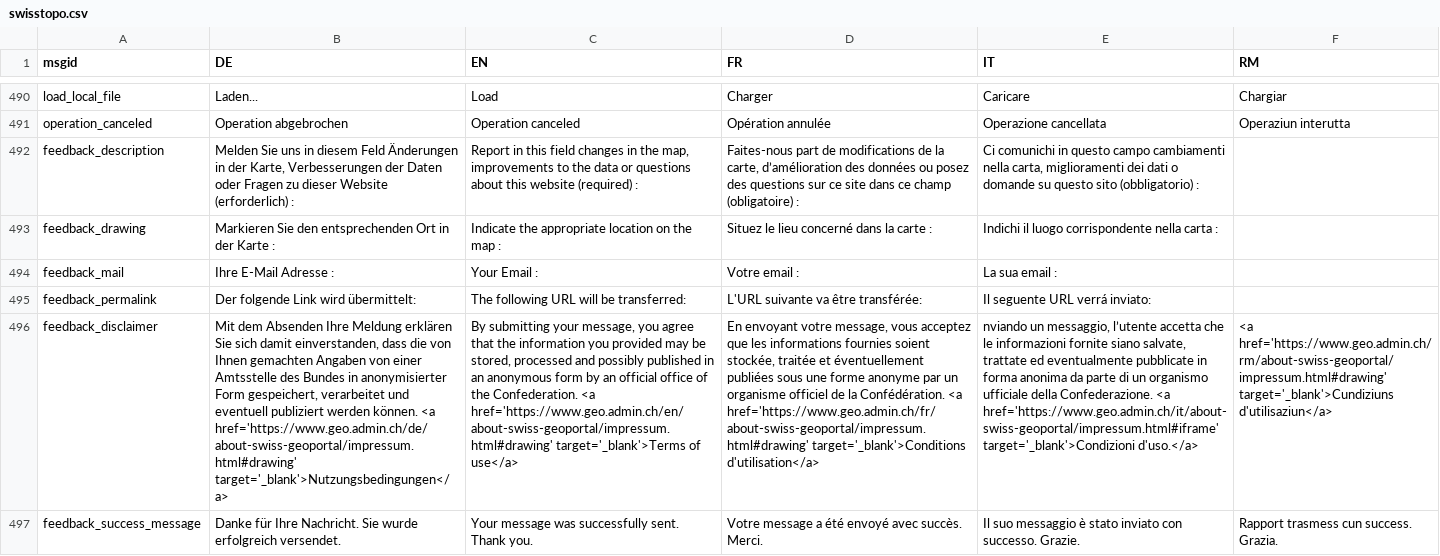
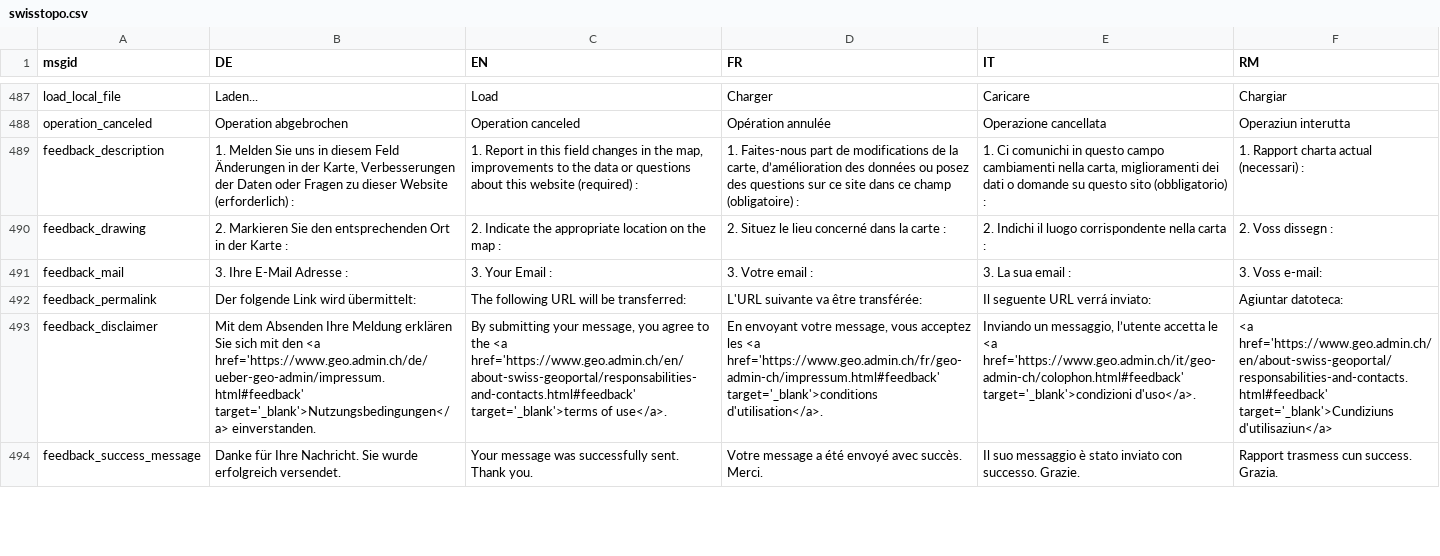
Before and after one commit to ioda-net/geo-infra, a CSV file: translations/swisstopo.csv, drawn as a sheet; only a part is shown, gaps mark what is left out; addresses are those after the commit; the diff covers the shown part only; the diff names each change by its address in the sheet, - before the commit and + after, or states it on an @@ line.

Commit message:
Update swisstopo translations

```diff
--- a/translations/swisstopo.csv
+++ b/translations/swisstopo.csv
-B489 (DE): Melden Sie…
+B489 (DE): 1. Melden Sie…
-C489 (EN): Report in…
+C489 (EN): 1. Report in…
-D489 (FR): Faites-nous part…
+D489 (FR): 1. Faites-nous part…
-E489 (IT): Ci comunichi…
+E489 (IT): 1. Ci comunichi…
-F489 (RM): (empty)
+F489 (RM): 1. Rapport charta actual (necessari) :
-B490 (DE): Markieren Sie…
+B490 (DE): 2. Markieren Sie…
-C490 (EN): Indicate the…
+C490 (EN): 2. Indicate the…
-D490 (FR): Situez le lieu concerné dans la carte :
+D490 (FR): 2. Situez le lieu concerné dans la carte :
-E490 (IT): Indichi il…
+E490 (IT): 2. Indichi il…
-F490 (RM): (empty)
+F490 (RM): 2. Voss dissegn :
-B491 (DE): Ihre E-Mail Adresse :
+B491 (DE): 3. Ihre E-Mail Adresse :
-C491 (EN): Your Email :
+C491 (EN): 3. Your Email :
-D491 (FR): Votre email :
+D491 (FR): 3. Votre email :
-E491 (IT): La sua email :
+E491 (IT): 3. La sua email :
-F491 (RM): (empty)
+F491 (RM): 3. Voss e-mail:
-F492 (RM): (empty)
+F492 (RM): Agiuntar datoteca:
-B493 (DE): …Sie sich damit einverstanden, dass die von Ihnen gemachten Angaben von einer Amtsstelle des Bundes in anonymisierter Form gespeichert, verarbeitet und eventuell publiziert werden können. <a href='https://www.geo.admin.ch/de/about-swiss-geoportal/impressum.html#drawing' target='_blank'>Nutzungsbedingungen</a>
+B493 (DE): …Sie sich mit den <a href='https://www.geo.admin.ch/de/ueber-geo-admin/impressum.html#feedback' target='_blank'>Nutzungsbedingungen</a> einverstanden.
-C493 (EN): …you agree that the information you provided may be stored, processed and possibly published in an anonymous form by an official office of the Confederation. <a href='https://www.geo.admin.ch/en/about-swiss-geoportal/impressum.html#drawing' target='_blank'>Terms of use</a>
+C493 (EN): …you agree to the <a href='https://www.geo.admin.ch/en/about-swiss-geoportal/responsabilities-and-contacts.html#feedback' target='_blank'>terms of use</a>.
-D493 (FR): …vous acceptez que les informations fournies soient stockée, traitée et éventuellement publiées sous une forme anonyme par un organisme officiel de la Confédération. <a href='https://www.geo.admin.ch/fr/about-swiss-geoportal/impressum.html#drawing' target='_blank'>Conditions d'utilisation</a>
+D493 (FR): …vous acceptez les <a href='https://www.geo.admin.ch/fr/geo-admin-ch/impressum.html#feedback' target='_blank'>conditions d'utilisation</a>.
-E493 (IT): nviando un messaggio, l’utente accetta che le informazioni fornite siano salvate, trattate ed eventualmente pubblicate in forma anonima da parte di un organismo ufficiale della Confederazione. <a href='https://www.geo.admin.ch/it/about-swiss-geoportal/impressum.html#iframe' target='_blank'>Condizioni d'uso.</a>
+E493 (IT): Inviando un messaggio, l’utente accetta le <a href='https://www.geo.admin.ch/it/geo-admin-ch/colophon.html#feedback' target='_blank'>condizioni d'uso</a>.
-F493 (RM): <a href='https://www.geo.admin.ch/rm/about-swiss-geoportal/impressum.html#drawing' target='_blank'>Cundiziuns d'utilisaziun</a>
+F493 (RM): <a href='https://www.geo.admin.ch/en/about-swiss-geoportal/responsabilities-and-contacts.html#feedback' target='_blank'>Cundiziuns d'utilisaziun</a>
```
Also changed, not shown: 2 added rows, 2 removed rows, 2 moved rows and 1 edited cell elsewhere in this file, 1 other file.
